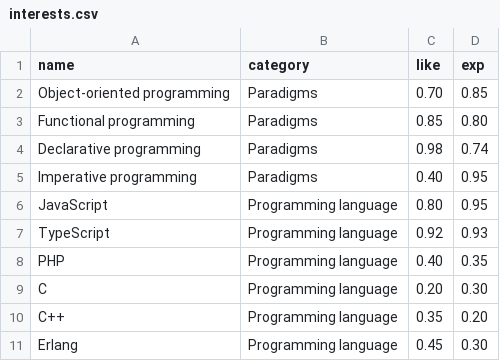
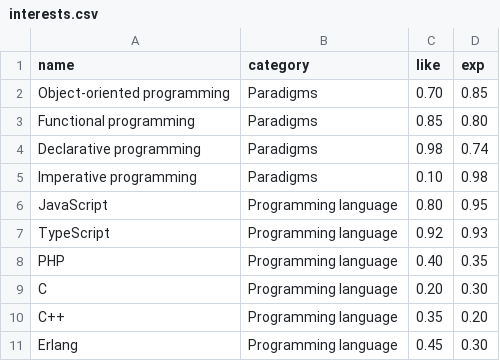
Before and after one commit to orlov-vo/orlov-vo.ru, a CSV file: static/interests.csv, drawn as a sheet; only a part is shown; the diff covers the shown part only.

```diff
--- a/static/interests.csv
+++ b/static/interests.csv
@@ -4,3 +4,3 @@ Functional programming,Paradigms,0.85,0.80
 Declarative programming,Paradigms,0.98,0.74
-Imperative programming,Paradigms,0.40,0.95
+Imperative programming,Paradigms,0.10,0.98
 JavaScript,Programming language,0.80,0.95
```
Also changed, not shown: 16 added rows, 3 removed rows and 28 edited cells elsewhere in this file, 17 other files.
